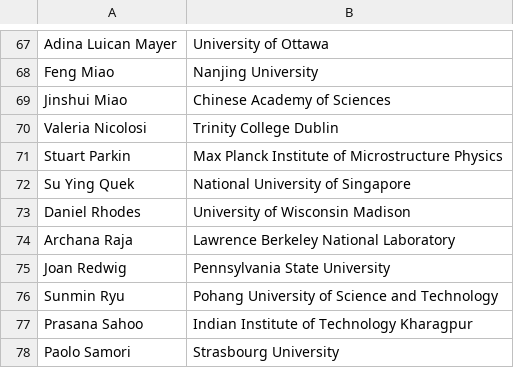
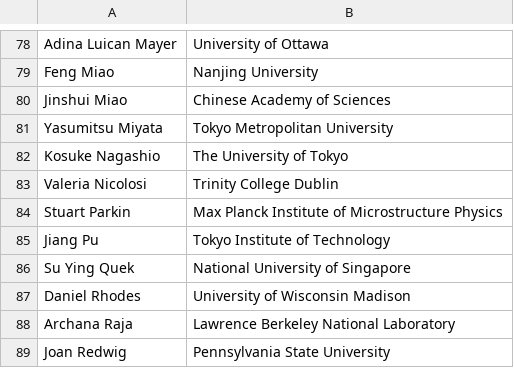
Before and after one commit to 0Hughman0/tmd_conference, a CSV file: tmd_conference/_data/2D_Conference.csv, drawn as a sheet; only a part is shown, gaps mark what is left out; the shorter side is filled out with more unchanged rows; the diff covers the shown part only.

```diff
--- a/tmd_conference/_data/2D_Conference.csv
+++ b/tmd_conference/_data/2D_Conference.csv
@@ -69,4 +80,7 @@ Feng Miao,Nanjing University
 Jinshui Miao,Chinese Academy of Sciences
+Yasumitsu Miyata,Tokyo Metropolitan University
+Kosuke Nagashio,The University of Tokyo
 Valeria Nicolosi,Trinity College Dublin
 Stuart Parkin,Max Planck Institute of Microstructure Physics
+Jiang Pu,Tokyo Institute of Technology
 Su Ying Quek,National University of Singapore
```
Also changed, not shown: 18 added rows, 1 moved row and 1 edited cell elsewhere in this file.
